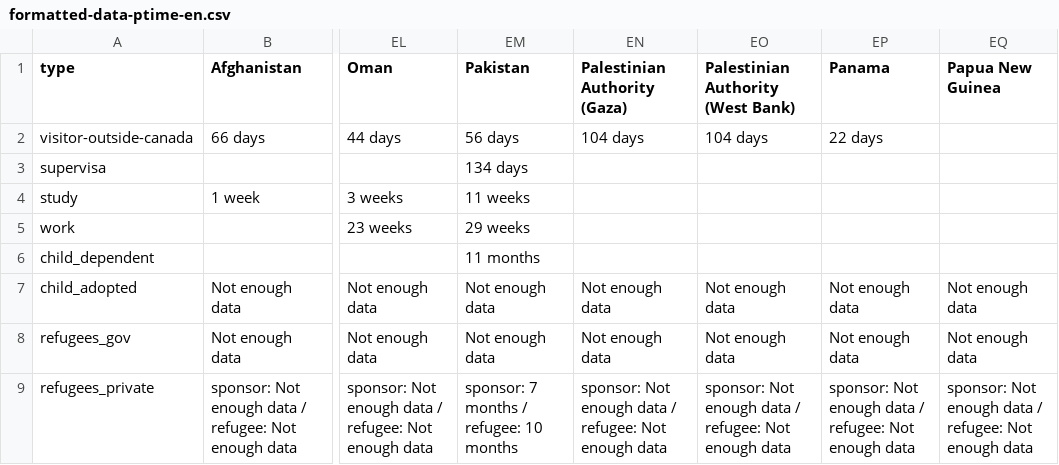
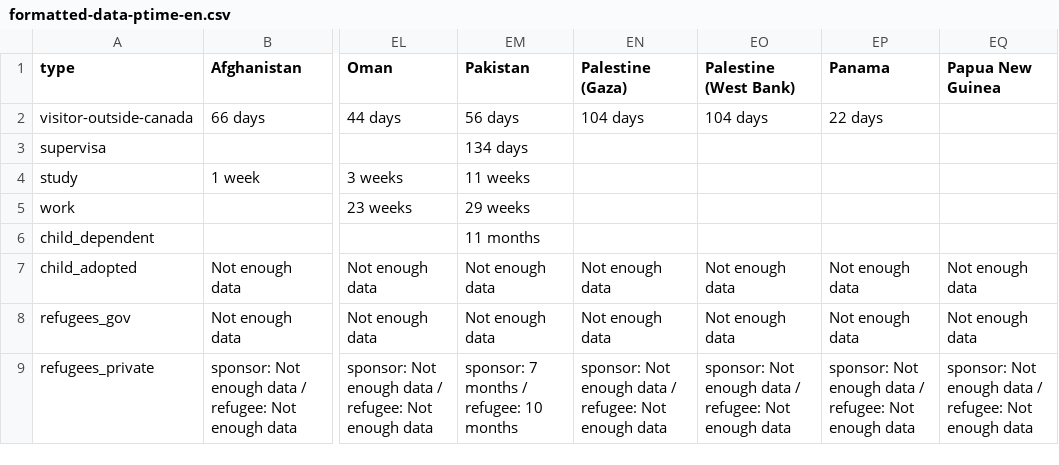
Before and after one commit to tinng81/cic-processing-times, a CSV file: formatted-data-ptime-en.csv, drawn as a sheet; only a part is shown, gaps mark what is left out; the diff names each change by its address in the sheet, - before the commit and + after, or states it on an @@ line.

Commit message:
Flat: latest data (2026-02-20T00:22:41.730Z) {   "date": "2026-02-20T00:22:41.730Z",   "files": [     {       "name": "data-country-name-en.json",       "deltaBytes": -24,       "source": "https://www.canada.ca/content/dam/ircc/documents/json/data-country-name-en.json"     },     {       "name": "formatted-data-ptime-en.csv",       "deltaBytes": -24,       "source": "https://www.canada.ca/content/dam/ircc/documents/json/data-ptime-en.json"     },     {       "name": "formatted-selected-countries-data-ptime-en.csv",       "deltaBytes": -12,       "source": "https://www.canada.ca/content/dam/ircc/documents/json/data-ptime-en.json"     }   ] }

```diff
--- a/formatted-data-ptime-en.csv
+++ b/formatted-data-ptime-en.csv
-EN1: Palestinian Authority (Gaza)
+EN1: Palestine (Gaza)
-EO1: Palestinian Authority (West Bank)
+EO1: Palestine (West Bank)
```
Also changed, not shown: formatted-selected-countries-data-ptime-en.csv, 1 other file.
